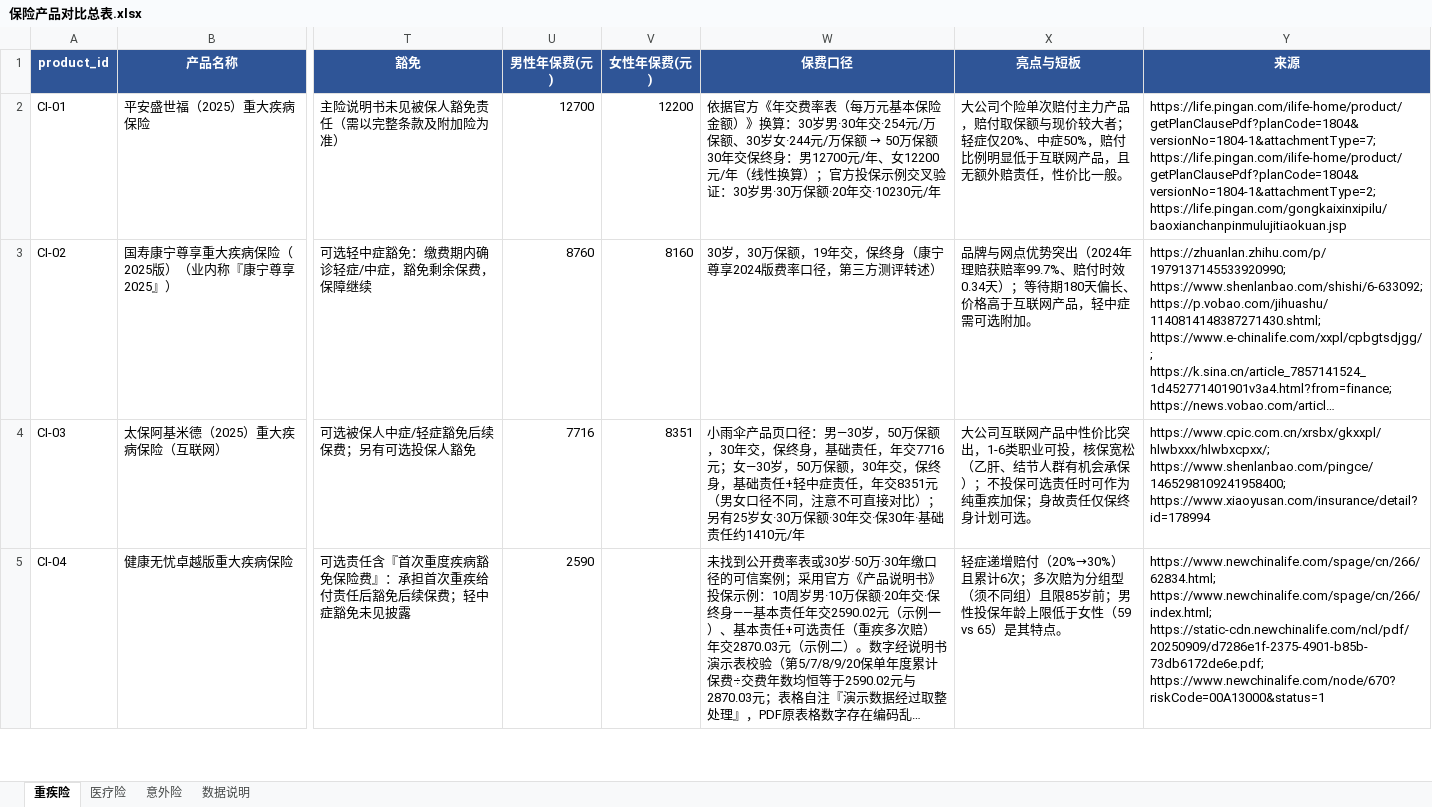
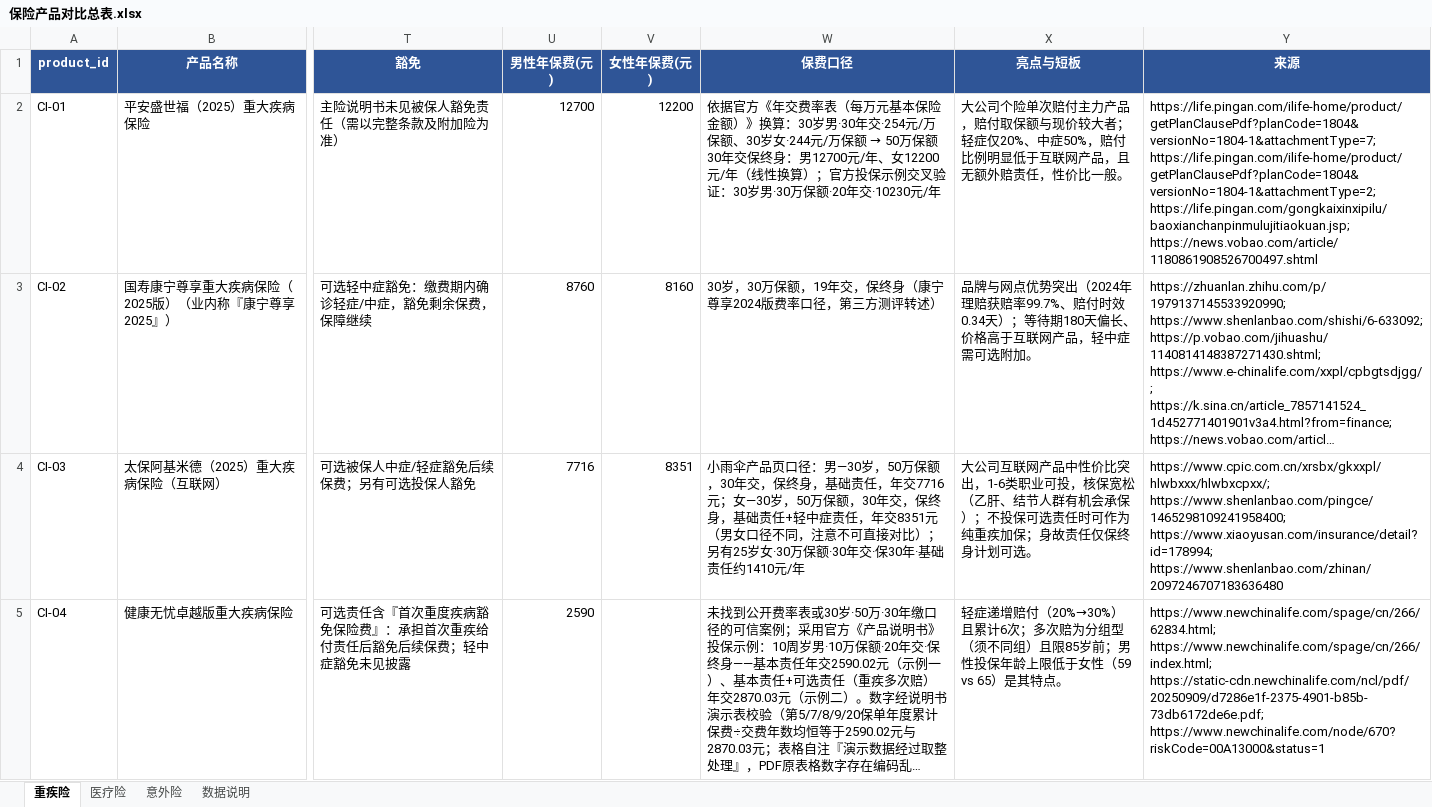
Before and after one commit to bobSir/le_qianwen_Agent, an Excel workbook: 竞品健康险产品数据/insurance-kb/保险产品对比总表.xlsx, sheet 重疾险, drawn as a sheet; only a part is shown, gaps mark what is left out; long unchanged cells end in …; values as stored, in another font and other column widths than the file's, no borders; the diff covers the shown part only; the diff names each change by its address in the sheet, - before the commit and + after, or states it on an @@ line.

```diff
--- a/竞品健康险产品数据/insurance-kb/保险产品对比总表.xlsx (sheet 重疾险)
+++ b/竞品健康险产品数据/insurance-kb/保险产品对比总表.xlsx (sheet 重疾险)
-Y2 (来源): https://life.pingan.com/ilife-home/product/getPlanClausePdf?planCode=1804&versionNo=1804-1&attachmentType=7; https://life.pingan.com/ilife-home/product/getPlanClausePdf?planCode=1804&versionNo=1804-1&attachmentType=2; https://life.pingan.com/gongkaixinxipilu/baoxianchanpinmulujitiaokuan.jsp
+Y2 (来源): https://life.pingan.com/ilife-home/product/getPlanClausePdf?planCode=1804&versionNo=1804-1&attachmentType=7; https://life.pingan.com/ilife-home/product/getPlanClausePdf?planCode=1804&versionNo=1804-1&attachmentType=2; https://life.pingan.com/gongkaixinxipilu/baoxianchanpinmulujitiaokuan.jsp; https://news.vobao.com/article/1180861908526700497.shtml
-Y4 (来源): https://www.cpic.com.cn/xrsbx/gkxxpl/hlwbxxx/hlwbxcpxx/; https://www.shenlanbao.com/pingce/1465298109241958400; https://www.xiaoyusan.com/insurance/detail?id=178994
+Y4 (来源): https://www.cpic.com.cn/xrsbx/gkxxpl/hlwbxxx/hlwbxcpxx/; https://www.shenlanbao.com/pingce/1465298109241958400; https://www.xiaoyusan.com/insurance/detail?id=178994; https://www.shenlanbao.com/zhinan/2097246707183636480
```
Also changed, not shown: 1 added row and 7 edited cells elsewhere in this sheet, sheet 意外险, sheet 数据说明, sheet 医疗险, 13 other files.
